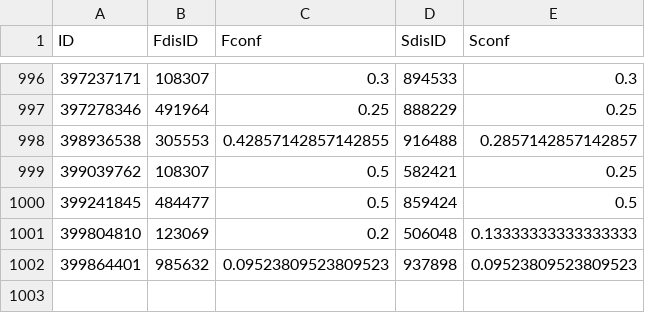
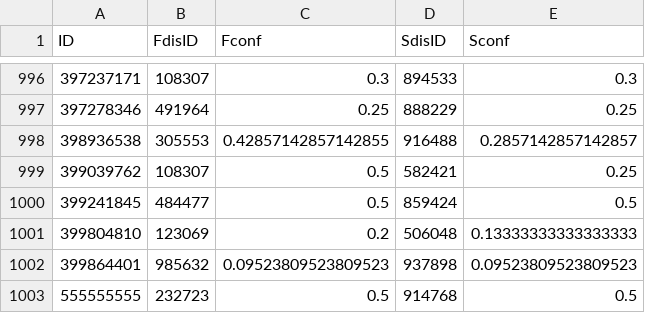
Before and after one commit to Sofi-240/Healthcare_Information_Systems_course_project, a CSV file: app/initialization/patientdiagnosis.csv, drawn as a sheet; only a part is shown, gaps mark what is left out.

```diff
--- a/app/initialization/patientdiagnosis.csv
+++ b/app/initialization/patientdiagnosis.csv
@@ -1002 +1002,2 @@ ID,FdisID,Fconf,SdisID,Sconf
 399864401,985632,0.09523809523809523,937898,0.09523809523809523
+555555555,232723,0.5,914768,0.5
```
Also changed, not shown: 4 other files.
